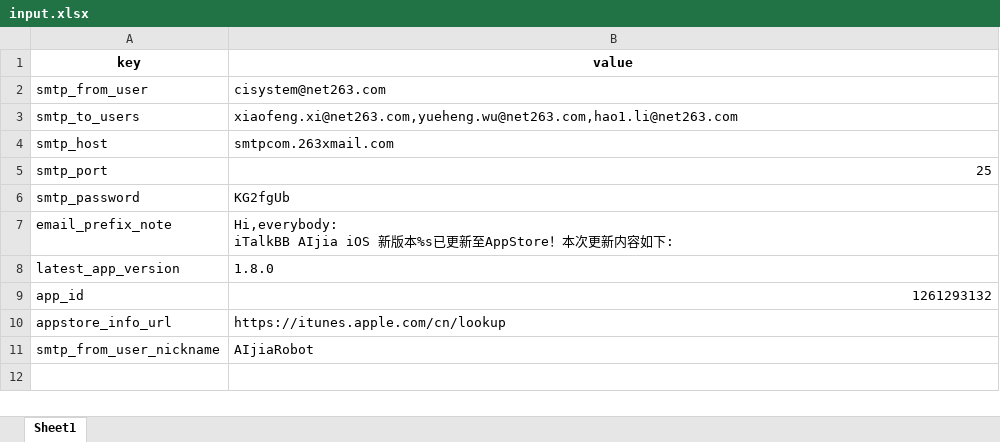
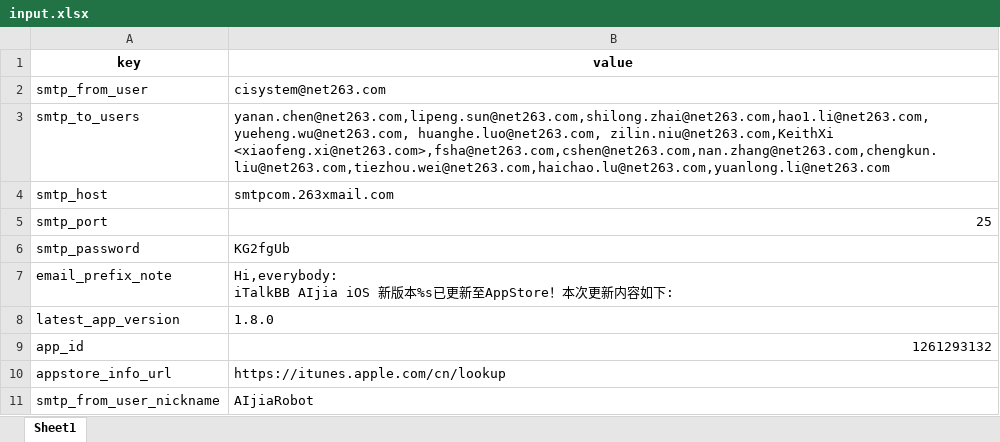
Before and after one commit to XiaoWuTongZhi/python_send_apppublish_email, an Excel workbook: run/input.xlsx, sheet Sheet1, drawn as a sheet; values as stored, in another font and other column widths than the file's, no borders; the diff names each change by its address in the sheet, - before the commit and + after, or states it on an @@ line.

Commit message:
update xlsx.

```diff
--- a/run/input.xlsx (sheet Sheet1)
+++ b/run/input.xlsx (sheet Sheet1)
-B3 (value): xiaofeng.xi@net263.com,yueheng.wu@net263.com,hao1.li@net263.com
+B3 (value): yanan.chen@net263.com,lipeng.sun@net263.com,shilong.zhai@net263.com,hao1.li@net263.com, yueheng.wu@net263.com, huanghe.luo@net263.com, zilin.niu@net263.com,KeithXi <xiaofeng.xi@net263.com>,fsha@net263.com,cshen@net263.com,nan.zhang@net263.com,chengkun.liu@net263.com,tiezhou.wei@net263.com,haichao.lu@net263.com,yuanlong.li@net263.com
```
Also changed, not shown: 2 other files.
